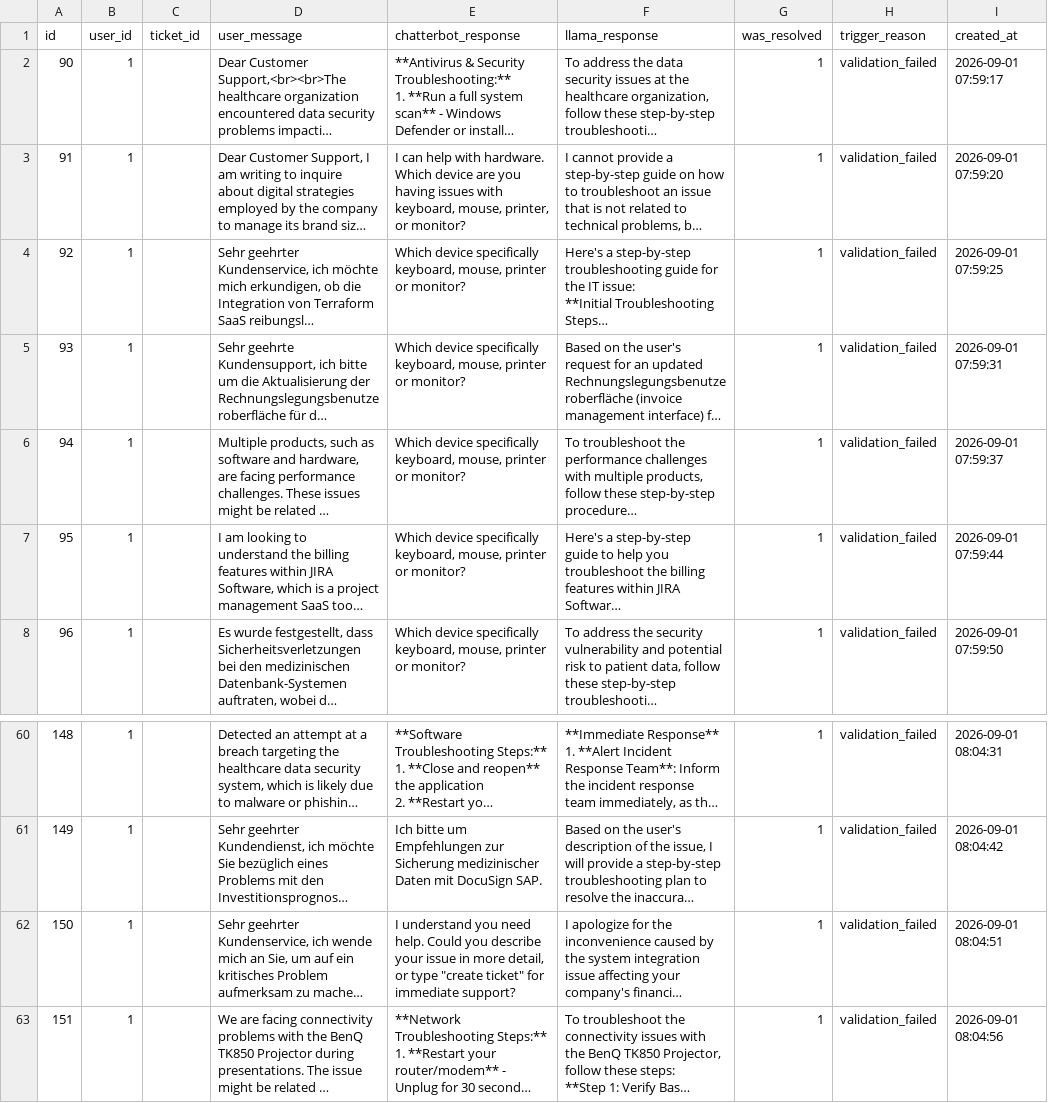
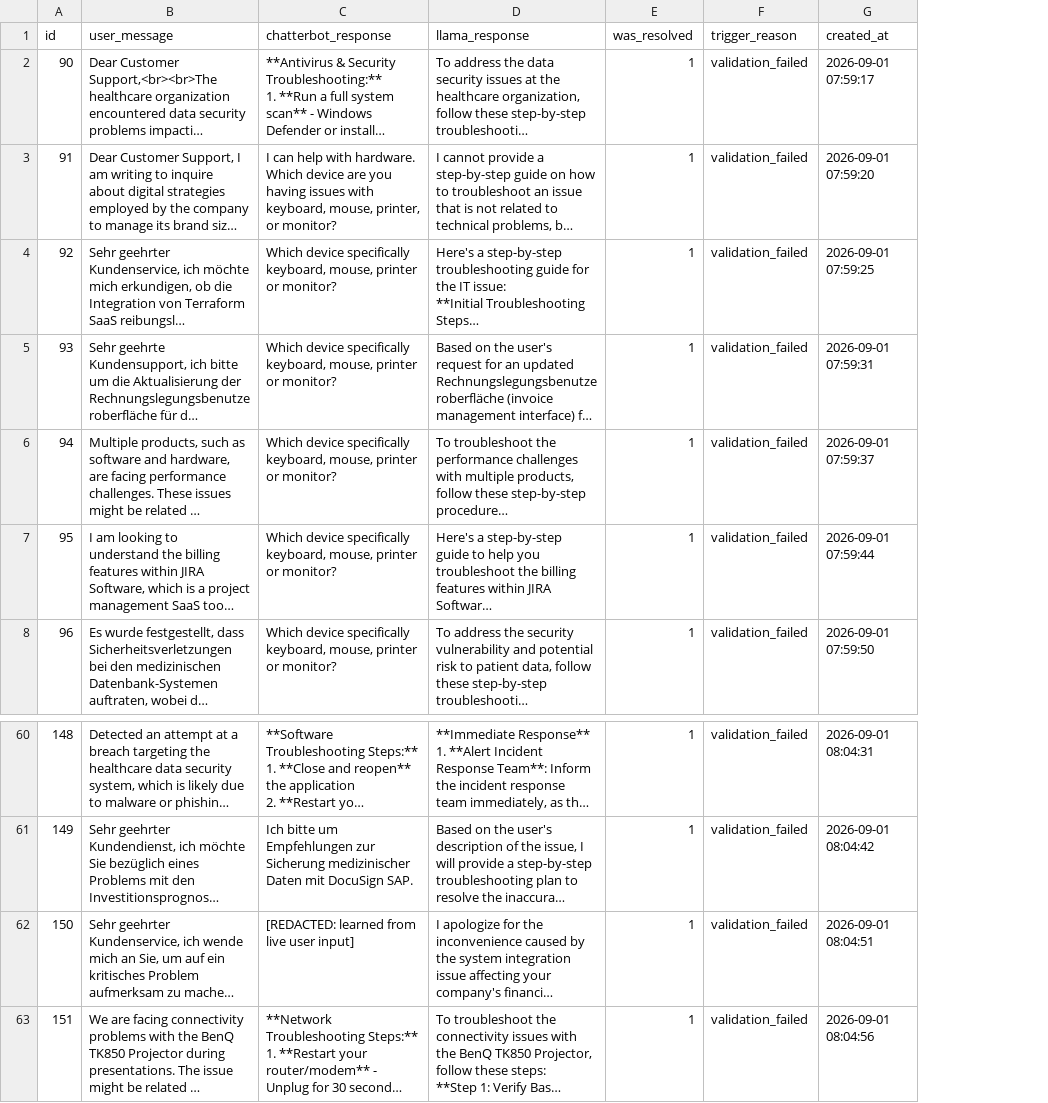
Before and after one commit to omar-afnan/NexaServe-v2, a CSV file: llama_logs_hybrid_run_sanitized.csv (was llama_logs_hybrid_run.csv), drawn as a sheet; only a part is shown, gaps mark what is left out; long unchanged cells end in …; removed rows and columns are numbered as before the commit, all else as after; the diff names each change by its address in the sheet, - before the commit and + after, or states it on an @@ line.

```diff
--- a/llama_logs_hybrid_run.csv
+++ b/llama_logs_hybrid_run_sanitized.csv
-column B (user_id), rows 2-8: all 1; rows 60-63: all 1
-column C (ticket_id), empty
-C62 (chatterbot_response): I understand you need help. Could you describe your issue in more detail, or type "create ticket" for immediate support?
+C62 (chatterbot_response): [REDACTED: learned from live user input]
```
Also changed, not shown: 13 other files.
